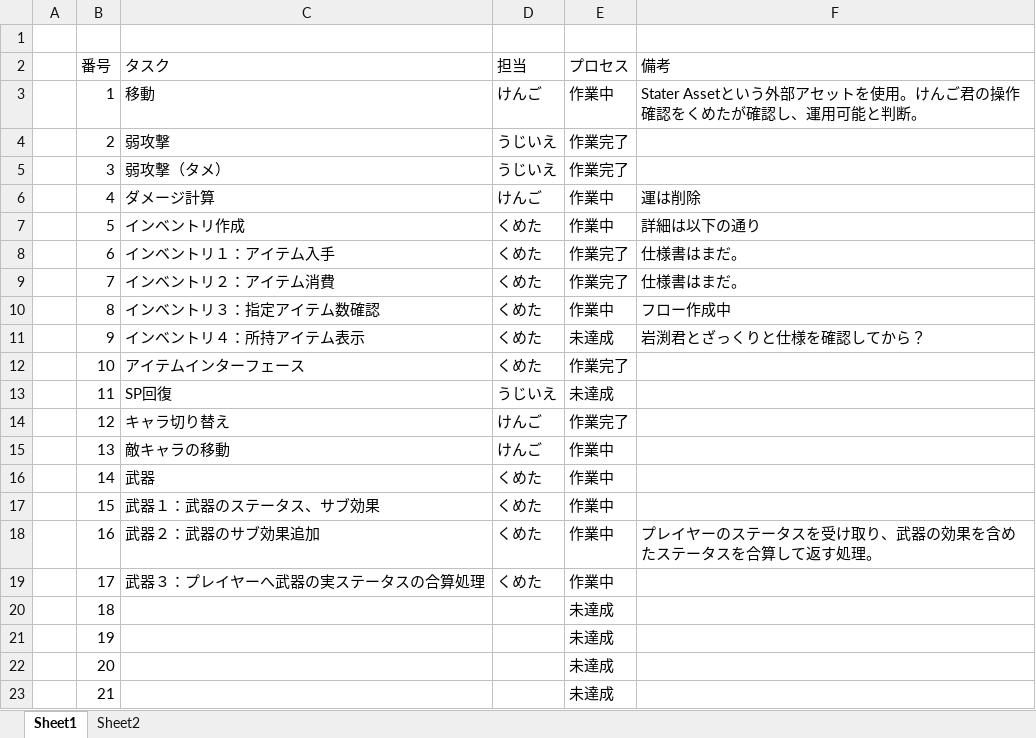
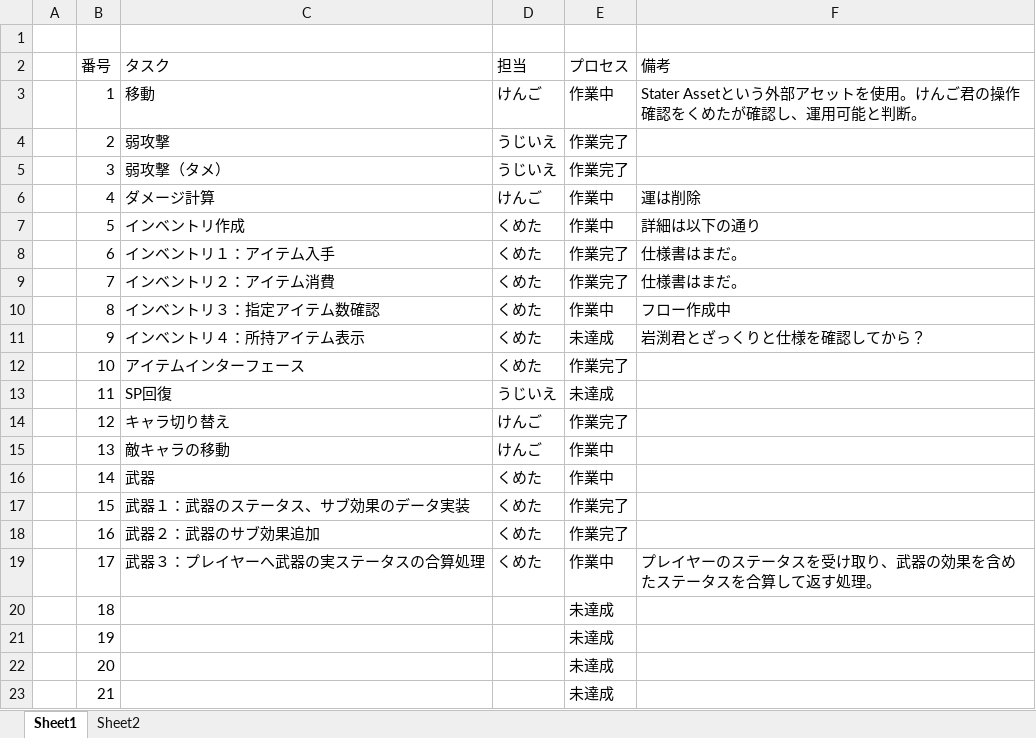
Before and after one commit to daiki062417-blip/Project-Chi2, an Excel workbook: 作業票.xlsx, sheet Sheet1, drawn as a sheet; values as stored, in another font and other column widths than the file's, no borders; conditional formats not drawn; the diff names each change by its address in the sheet, - before the commit and + after, or states it on an @@ line.

```diff
--- a/作業票.xlsx (sheet Sheet1)
+++ b/作業票.xlsx (sheet Sheet1)
-C17 (タスク): 武器１：武器のステータス、サブ効果
+C17 (タスク): 武器１：武器のステータス、サブ効果のデータ実装
-E17:E18 (プロセス): 作業中
+E17:E18 (プロセス): 作業完了
-F18 (備考): プレイヤーのステータスを受け取り、武器の効果を含めたステータスを合算して返す処理。
+F18 (備考): (empty)
-F19 (備考): (empty)
+F19 (備考): プレイヤーのステータスを受け取り、武器の効果を含めたステータスを合算して返す処理。
```
Also changed, not shown: 9 other files.
